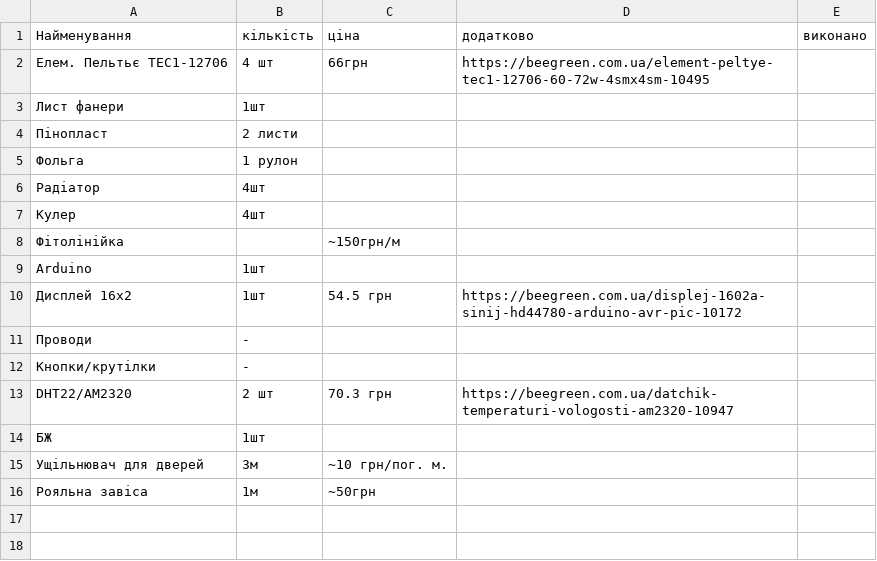
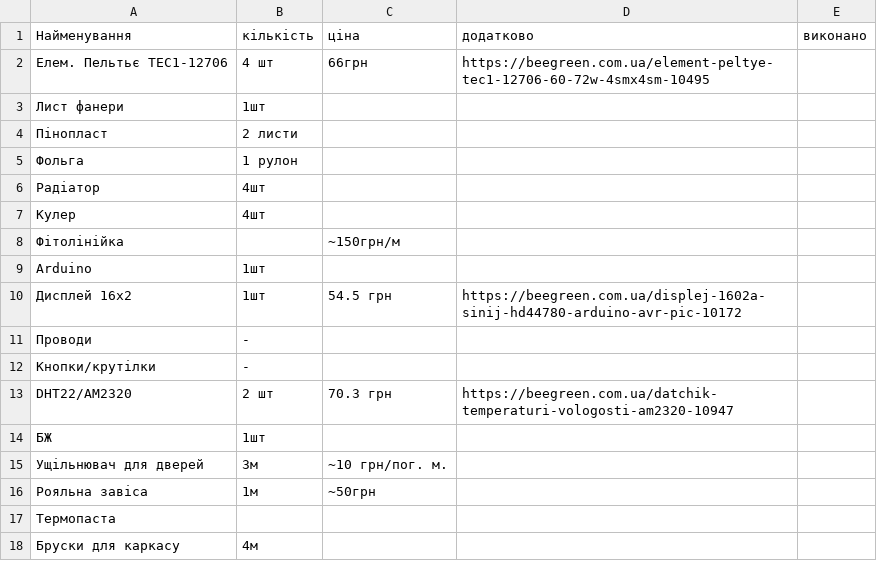
Before and after one commit to FSpaceLab/PBR, a CSV file: Supply/thermostat_supply.csv, drawn as a sheet; the diff names each change by its address in the sheet, - before the commit and + after, or states it on an @@ line.

Commit message:
Update thermostat_supply.csv

```diff
--- a/Supply/thermostat_supply.csv
+++ b/Supply/thermostat_supply.csv
+row 17: Термопаста
+row 18: Бруски для каркасу | 4м
```
